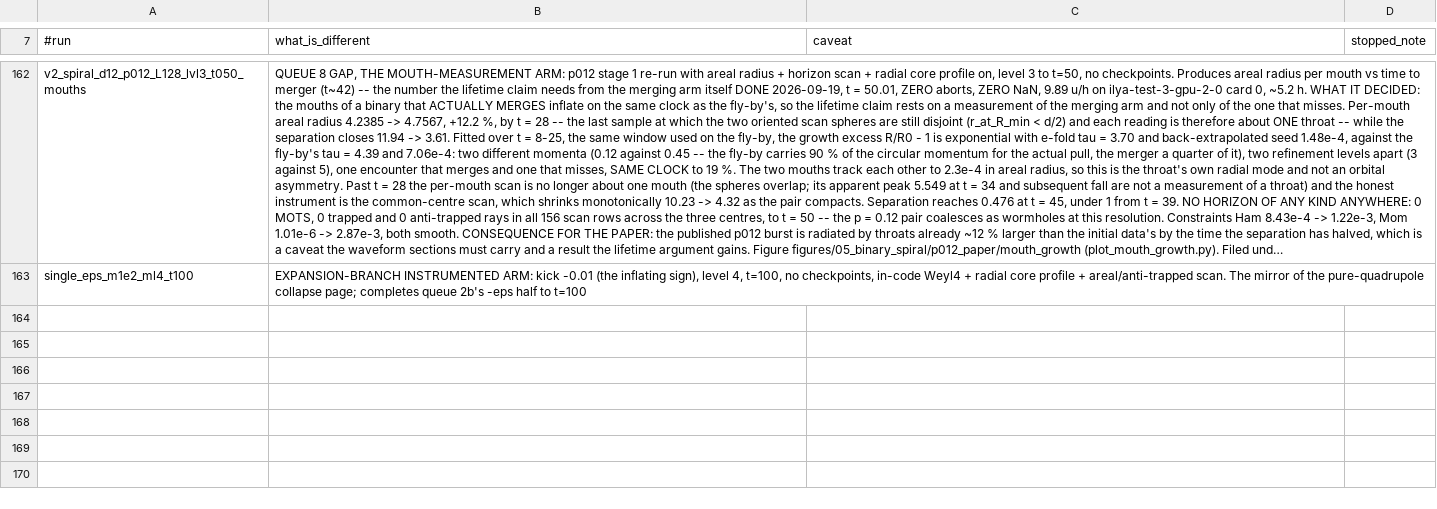
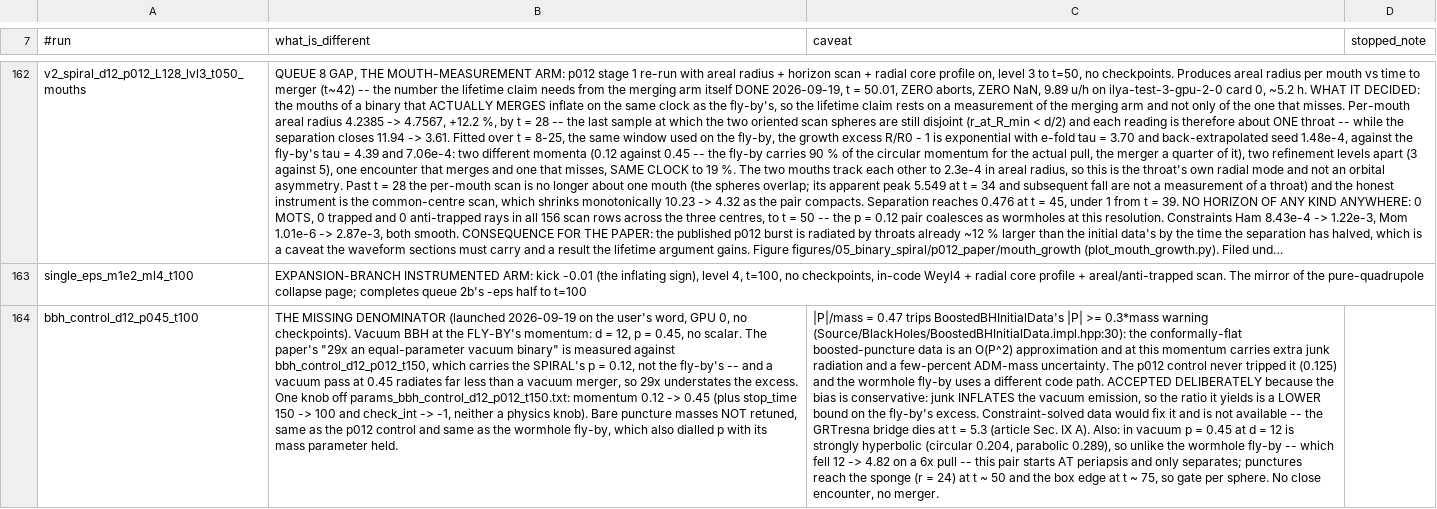
Before and after one commit to Nikchik-coder/GRTeclyn, a TSV file: results/merger/runs_registry.tsv, drawn as a sheet; only a part is shown, gaps mark what is left out; long unchanged cells end in …; the diff names each change by its address in the sheet, - before the commit and + after, or states it on an @@ line.

Commit message:
run(merger): launch the missing denominator -- vacuum BBH at the fly-by's momentum, d = 12, p = 0.45
The abstract's "29x an equal-parameter vacuum binary" is measured against a
control carrying p = 0.12, the SPIRAL's momentum.  A vacuum pass at p = 0.45
radiates far less than a vacuum merger, so the paper underclaims through a
mislabelled control.  This arm is the denominator that makes the number
honest.

One knob off params_bbh_control_d12_p012_t150.txt -- momentum 0.12 -> 0.45.
stop_time 150 -> 100 and check_int -> -1 are budget and housekeeping, not
physics; no checkpoints are written anywhere, on the user's word.  Launched
on GPU 0, label "test", frame 0 verified against the p012 control's.

Two caveats recorded in the registry and to be carried into the article:

- |P|/mass = 0.47 trips BoostedBHInitialData's |P| >= 0.3*mass warning.  The
  conformally-flat boosted puncture is an O(P^2) approximation and at this
  momentum carries extra junk and a few-percent ADM-mass uncertainty.
  Accepted deliberately: junk INFLATES the vacuum emission, so the ratio is a
  LOWER bound on the fly-by's excess -- the conservative direction.  The fix
  would be constraint-solved data, and that bridge dies at t = 5.3.

- In vacuum p = 0.45 at d = 12 is hyperbolic (circular 0.204, parabolic
  0.289), so this pair starts at periapsis and only separates, where the
  wormhole fly-by fell 12 -> 4.82 on a 6x pull.  That difference IS the
  result.  Punctures reach the sponge at t ~ 50; gate per sphere.

```diff
--- a/results/merger/runs_registry.tsv
+++ b/results/merger/runs_registry.tsv
+row 164: bbh_control_d12_p045_t100 | THE MISSING DENOMINATOR (launched 2026-09-19 on the user's word, GPU 0, no checkpoints). Vacuum BBH at the FLY-BY's momentum: d = 12, p = 0.45, no scalar. The paper's "29x an equal-parameter vacuum binary" is measured against bbh_control_d12_p012_t150, which carries the SPIRAL's p = 0.12, not the fly-by's -- and a vacuum pass at 0.45 radiates far less than a vacuum merger, so 29x understates the excess. One knob off params_bbh_control_d12_p012_t150.txt: momentum 0.12 -> 0.45 (plus stop_time 150 -> 100 and check_int -> -1, neither a physics knob). Bare puncture masses NOT retuned, same as the p012 control and same as the wormhole fly-by, which also dialled p with its mass parameter held. | |P|/mass = 0.47 trips BoostedBHInitialData's |P| >= 0.3*mass warning (Source/BlackHoles/BoostedBHInitialData.impl.hpp:30): the conformally-flat boosted-puncture data is an O(P^2) approximation and at this momentum carries extra junk radiation and a few-percent ADM-mass uncertainty. The p012 control never tripped it (0.125) and the wormhole fly-by uses a different code path. ACCEPTED DELIBERATELY because the bias is conservative: junk INFLATES the vacuum emission, so the ratio it yields is a LOWER bound on the fly-by's excess. Constraint-solved data would fix it and is not available -- the GRTresna bridge dies at t = 5.3 (article Sec. IX A). Also: in vacuum p = 0.45 at d = 12 is strongly hyperbolic (circular 0.204, parabolic 0.289), so unlike the wormhole fly-by -- which fell 12 -> 4.82 on a 6x pull -- this pair starts AT periapsis and only separates; punctures reach the sponge (r = 24) at t ~ 50 and the box edge at t ~ 75, so gate per sphere. No close encounter, no merger.
```
Also changed, not shown: 1 other file.
